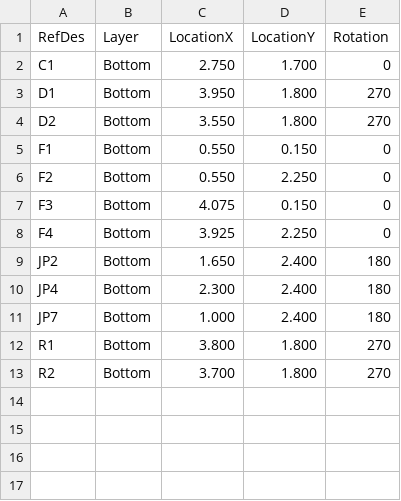
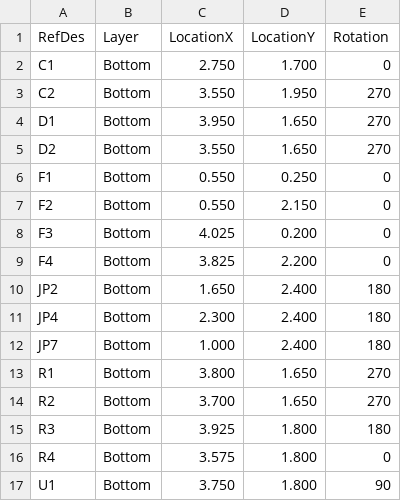
Before and after one commit to modulolabs/pcb, a CSV file: ParticleBase/gerber/ParticleBase.centroid.csv, drawn as a sheet.

```diff
--- a/ParticleBase/gerber/ParticleBase.centroid.csv
+++ b/ParticleBase/gerber/ParticleBase.centroid.csv
@@ -2,8 +2,9 @@ RefDes,Layer,LocationX,LocationY,Rotation
 C1,Bottom,2.750,1.700,0
-D1,Bottom,3.950,1.800,270
-D2,Bottom,3.550,1.800,270
-F1,Bottom,0.550,0.150,0
-F2,Bottom,0.550,2.250,0
-F3,Bottom,4.075,0.150,0
-F4,Bottom,3.925,2.250,0
+C2,Bottom,3.550,1.950,270
+D1,Bottom,3.950,1.650,270
+D2,Bottom,3.550,1.650,270
+F1,Bottom,0.550,0.250,0
+F2,Bottom,0.550,2.150,0
+F3,Bottom,4.025,0.200,0
+F4,Bottom,3.825,2.200,0
 JP2,Bottom,1.650,2.400,180
@@ -11,3 +12,6 @@ JP4,Bottom,2.300,2.400,180
 JP7,Bottom,1.000,2.400,180
-R1,Bottom,3.800,1.800,270
-R2,Bottom,3.700,1.800,270
+R1,Bottom,3.800,1.650,270
+R2,Bottom,3.700,1.650,270
+R3,Bottom,3.925,1.800,180
+R4,Bottom,3.575,1.800,0
+U1,Bottom,3.750,1.800,90
```
Also changed, not shown: Base/gerber/Base.centroid.csv, BlankSlate/gerber/BlankSlate.bom.csv, 41 other files.
